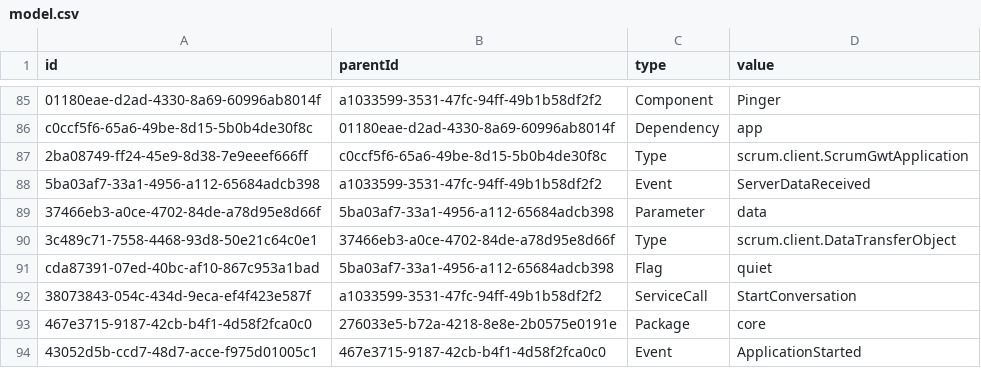
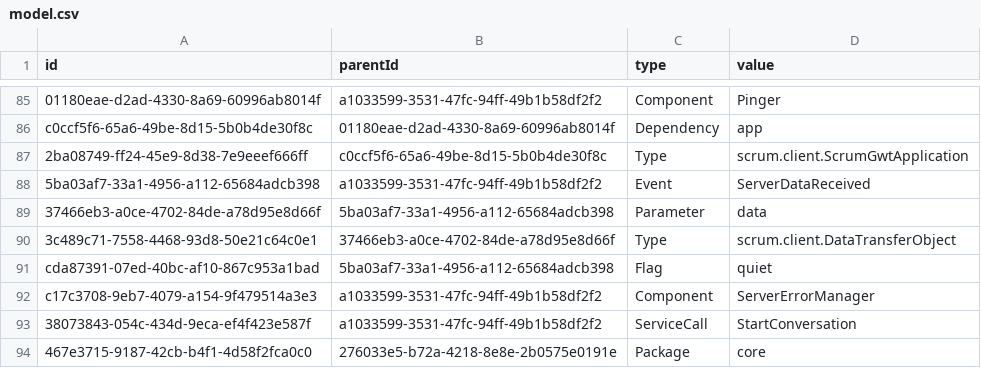
Before and after one commit to hogi/kunagi, a CSV file: src/model.csv, drawn as a sheet; only a part is shown, gaps mark what is left out; the shorter side is filled out with more unchanged rows.

Commit message:
error message from server on registration
git-svn-id: https://servisto.de/svn/share/trunk/scrum@3742 15bc23fa-3125-0410-a1f3-bdc40dbf1900

```diff
--- a/src/model.csv
+++ b/src/model.csv
@@ -91,2 +91,3 @@
 "cda87391-07ed-40bc-af10-867c953a1bad","5ba03af7-33a1-4956-a112-65684adcb398","Flag","quiet"
+"c17c3708-9eb7-4079-a154-9f479514a3e3","a1033599-3531-47fc-94ff-49b1b58df2f2","Component","ServerErrorManager"
 "38073843-054c-434d-9eca-ef4f423e587f","a1033599-3531-47fc-94ff-49b1b58df2f2","ServiceCall","StartConversation"
```
Also changed, not shown: 9 other files.
